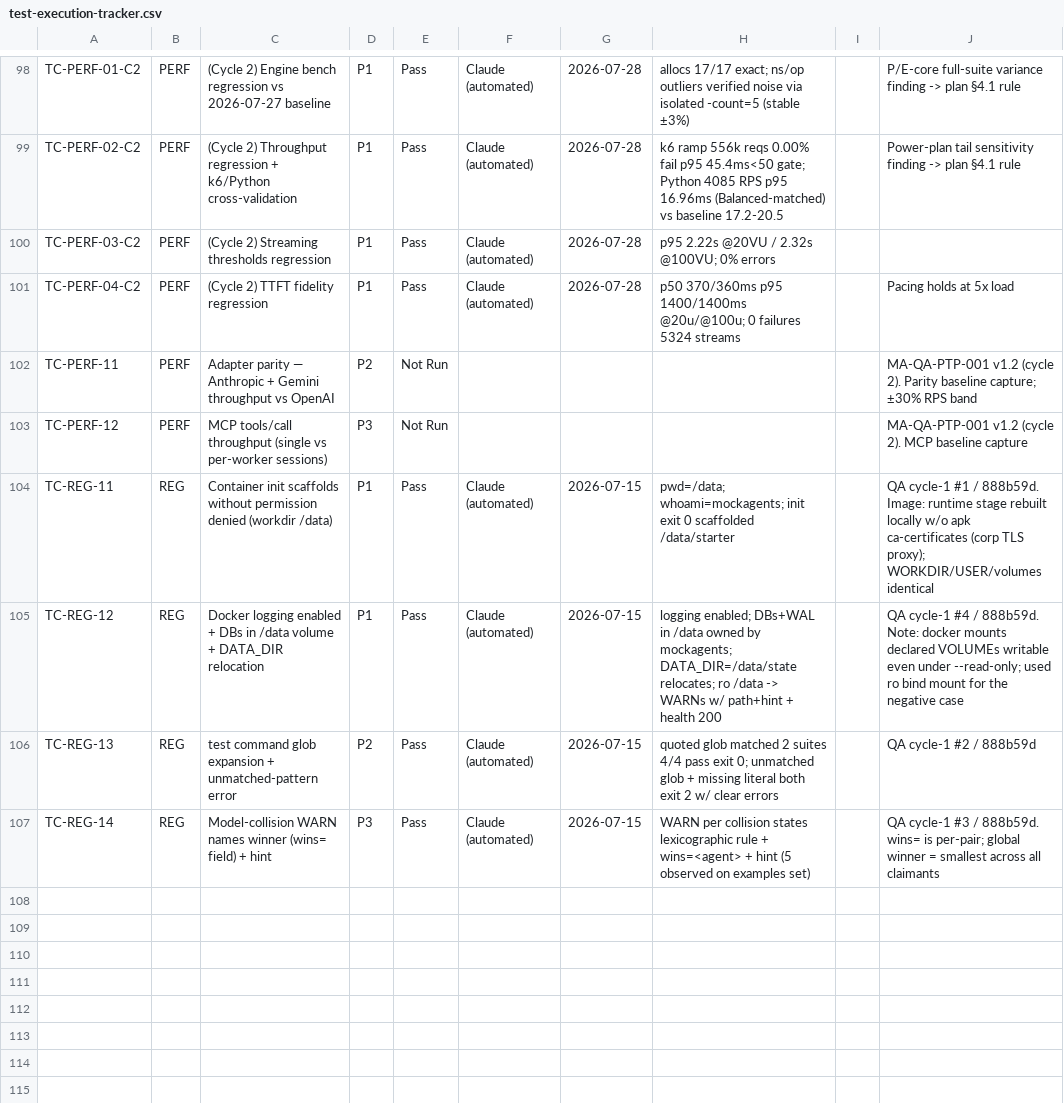
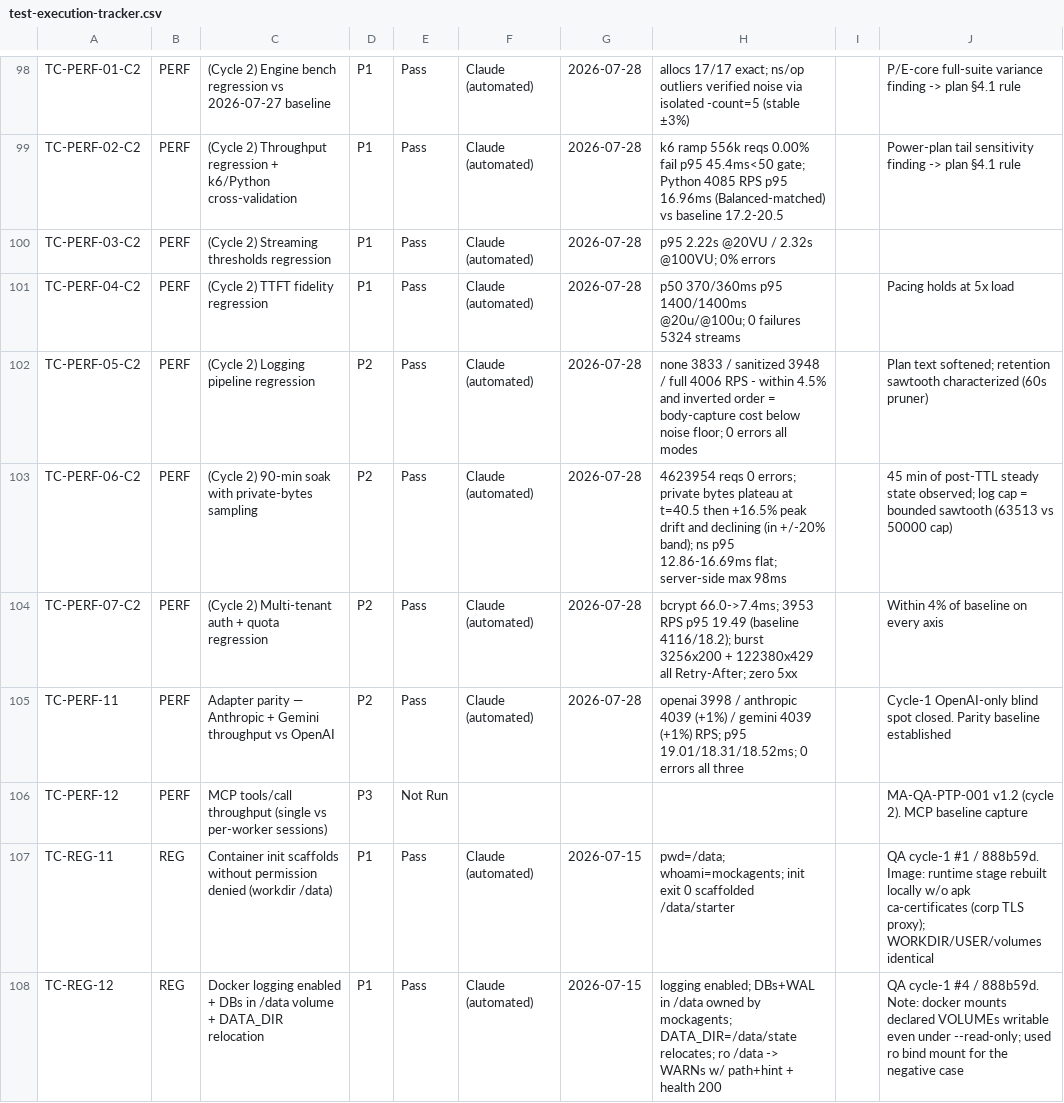
Before and after one commit to mockagents/mockagents, a CSV file: docs/qa/test-execution-tracker.csv, drawn as a sheet; only a part is shown, gaps mark what is left out; the shorter side is filled out with more unchanged rows.

```diff
--- a/docs/qa/test-execution-tracker.csv
+++ b/docs/qa/test-execution-tracker.csv
@@ -101,3 +101,6 @@ TC-PERF-03-C2,PERF,(Cycle 2) Streaming thresholds regression,P1,Pass,Claude (aut
 TC-PERF-04-C2,PERF,(Cycle 2) TTFT fidelity regression,P1,Pass,Claude (automated),2026-07-28,p50 370/360ms p95 1400/1400ms @20u/@100u; 0 failures 5324 streams,,Pacing holds at 5x load
-TC-PERF-11,PERF,Adapter parity — Anthropic + Gemini throughput vs OpenAI,P2,Not Run,,,,,MA-QA-PTP-001 v1.2 (cycle 2). Parity baseline capture; ±30% RPS band
+TC-PERF-05-C2,PERF,(Cycle 2) Logging pipeline regression,P2,Pass,Claude (automated),2026-07-28,none 3833 / sanitized 3948 / full 4006 RPS - within 4.5% and inverted order = body-capture cost below noise floor; 0 errors all modes,,Plan text softened; retention sawtooth characterized (60s pruner)
+TC-PERF-06-C2,PERF,(Cycle 2) 90-min soak with private-bytes sampling,P2,Pass,Claude (automated),2026-07-28,4623954 reqs 0 errors; private bytes plateau at t=40.5 then +16.5% peak drift and declining (in +/-20% band); ns p95 12.86-16.69ms flat; server-side max 98ms,,45 min of post-TTL steady state observed; log cap = bounded sawtooth (63513 vs 50000 cap)
+TC-PERF-07-C2,PERF,(Cycle 2) Multi-tenant auth + quota regression,P2,Pass,Claude (automated),2026-07-28,bcrypt 66.0->7.4ms; 3953 RPS p95 19.49 (baseline 4116/18.2); burst 3256x200 + 122380x429 all Retry-After; zero 5xx,,Within 4% of baseline on every axis
+TC-PERF-11,PERF,Adapter parity — Anthropic + Gemini throughput vs OpenAI,P2,Pass,Claude (automated),2026-07-28,openai 3998 / anthropic 4039 (+1%) / gemini 4039 (+1%) RPS; p95 19.01/18.31/18.52ms; 0 errors all three,,Cycle-1 OpenAI-only blind spot closed. Parity baseline established
 TC-PERF-12,PERF,MCP tools/call throughput (single vs per-worker sessions),P3,Not Run,,,,,MA-QA-PTP-001 v1.2 (cycle 2). MCP baseline capture
```
Also changed, not shown: 5 other files.
